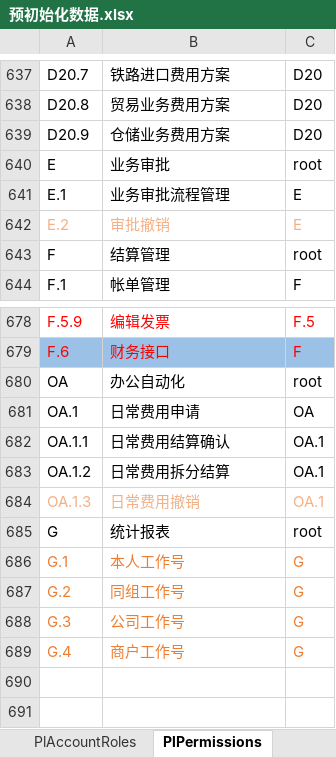
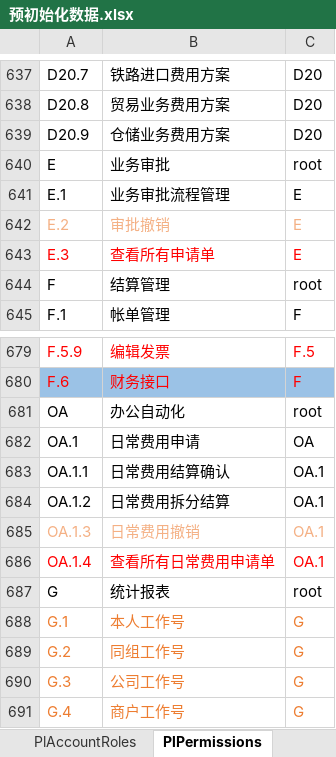
Before and after one commit to ourworldcn/PowerLms, an Excel workbook: PowerLmsServer/数据库初始化数据/预初始化数据.xlsx, sheet PlPermissions, drawn as a sheet; only a part is shown, gaps mark what is left out; values as stored, in another font and other column widths than the file's, no borders; the diff names each change by its address in the sheet, - before the commit and + after, or states it on an @@ line.

```diff
--- a/PowerLmsServer/数据库初始化数据/预初始化数据.xlsx (sheet PlPermissions)
+++ b/PowerLmsServer/数据库初始化数据/预初始化数据.xlsx (sheet PlPermissions)
+row 643: E.3 | 查看所有申请单 | E
+row 686: OA.1.4 | 查看所有日常费用申请单 | OA.1
```
Also changed, not shown: 3 other files.
